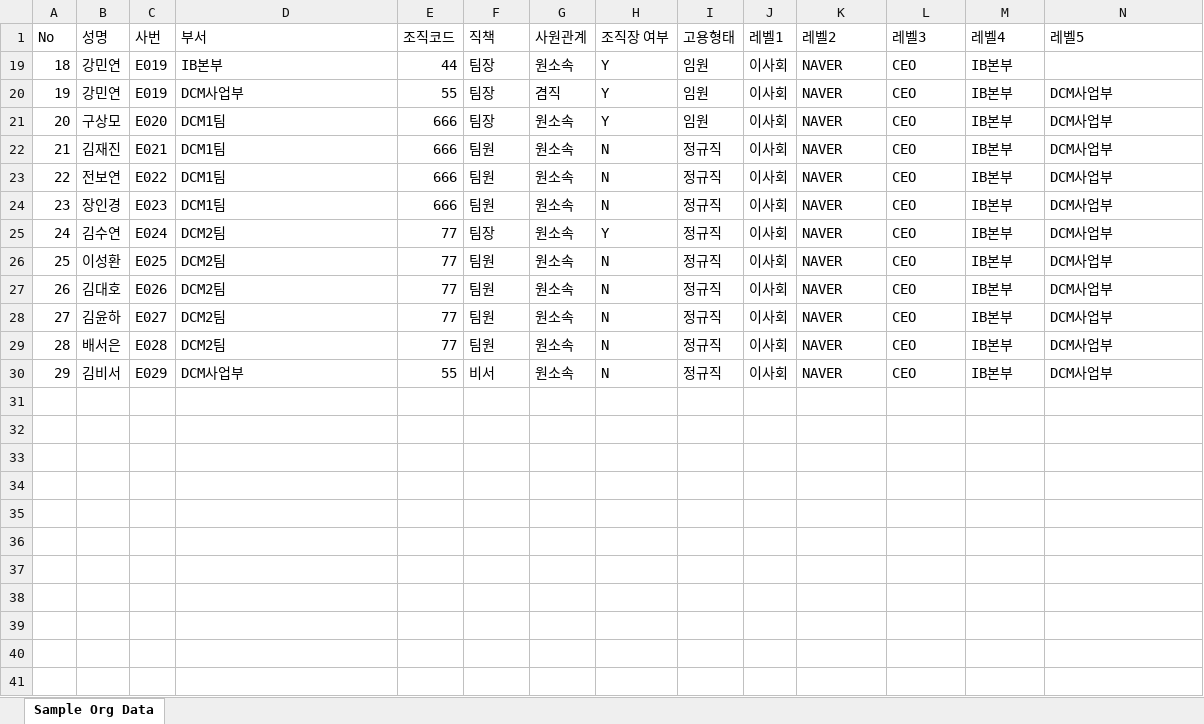
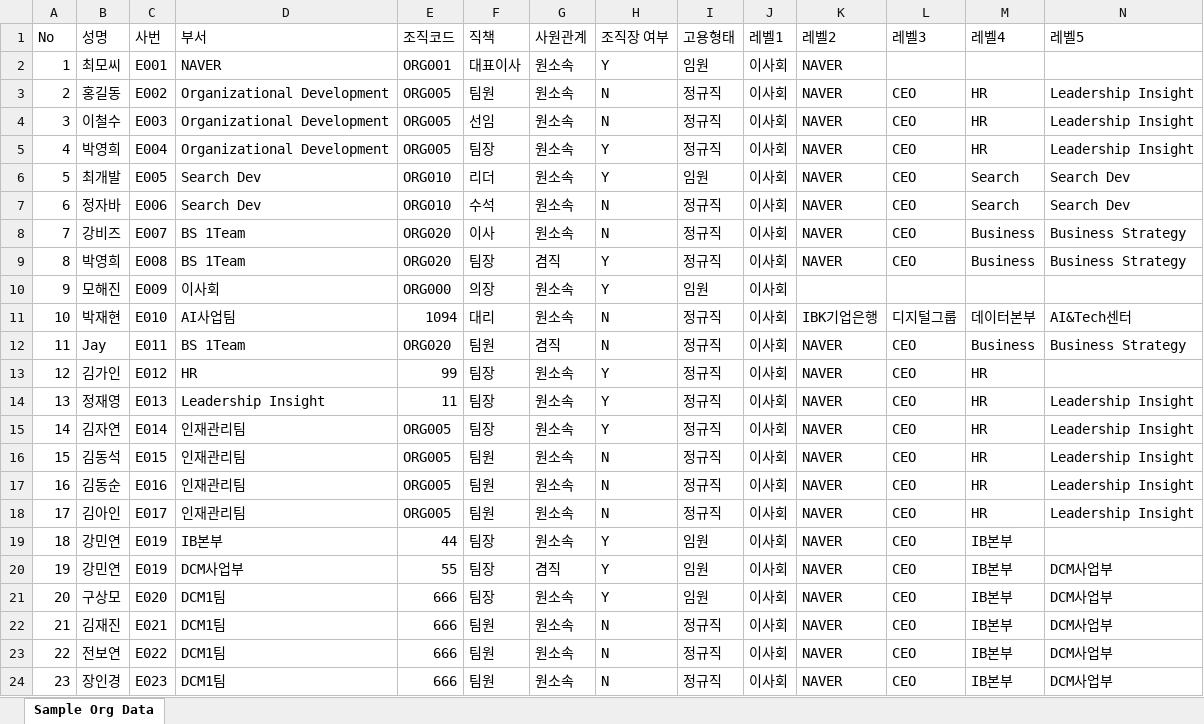
Before and after one commit to gaainkim0110/gaainkim0110.github.io, an Excel workbook: public/data/sample_org_data.xlsx, sheet Sample Org Data, drawn as a sheet; only a part is shown; the shorter side is filled out with more unchanged rows; values as stored, in another font and other column widths than the file's, no borders; rows hold the shown columns only; the diff covers the shown part only; the diff names each change by its address in the sheet, - before the commit and + after, or states it on an @@ line.

```diff
--- a/public/data/sample_org_data.xlsx (sheet Sample Org Data)
+++ b/public/data/sample_org_data.xlsx (sheet Sample Org Data)
+row 2: 1 | 최모씨 | E001 | NAVER | ORG001 | 대표이사 | 원소속 | Y | 임원 | 이사회 | NAVER
@@ row 3 unhidden: 2 | 홍길동 | E002 | Organizational Development | ORG005 | 팀원 | 원소속 | N | 정규직 | 이사회 | NAVER | CEO | HR | Leadership Insight @@
@@ row 4 unhidden: 3 | 이철수 | E003 | Organizational Development | ORG005 | 선임 | 원소속 | N | 정규직 | 이사회 | NAVER | CEO | HR | Leadership Insight @@
@@ row 5 unhidden: 4 | 박영희 | E004 | Organizational Development | ORG005 | 팀장 | 원소속 | Y | 정규직 | 이사회 | NAVER | CEO | HR | Leadership Insight @@
@@ row 6 unhidden: 5 | 최개발 | E005 | Search Dev | ORG010 | 리더 | 원소속 | Y | 임원 | 이사회 | NAVER | CEO | Search | Search Dev @@
@@ row 7 unhidden: 6 | 정자바 | E006 | Search Dev | ORG010 | 수석 | 원소속 | N | 정규직 | 이사회 | NAVER | CEO | Search | Search Dev @@
@@ row 8 unhidden: 7 | 강비즈 | E007 | BS 1Team | ORG020 | 이사 | 원소속 | N | 정규직 | 이사회 | NAVER | CEO | Business | Business Strategy @@
@@ row 9 unhidden: 8 | 박영희 | E008 | BS 1Team | ORG020 | 팀장 | 겸직 | Y | 정규직 | 이사회 | NAVER | CEO | Business | Business Strategy @@
@@ row 10 unhidden: 9 | 모해진 | E009 | 이사회 | ORG000 | 의장 | 원소속 | Y | 임원 | 이사회 @@
@@ row 11 unhidden: 10 | 박재현 | E010 | AI사업팀 | 1094 | 대리 | 원소속 | N | 정규직 | 이사회 | IBK기업은행 | 디지털그룹 | 데이터본부 | AI&Tech센터 @@
@@ row 12 unhidden: 11 | Jay | E011 | BS 1Team | ORG020 | 팀원 | 겸직 | N | 정규직 | 이사회 | NAVER | CEO | Business | Business Strategy @@
@@ row 13 unhidden: 12 | 김가인 | E012 | HR | 99 | 팀장 | 원소속 | Y | 정규직 | 이사회 | NAVER | CEO | HR @@
@@ row 14 unhidden: 13 | 정재영 | E013 | Leadership Insight | 11 | 팀장 | 원소속 | Y | 정규직 | 이사회 | NAVER | CEO | HR | Leadership Insight @@
@@ row 15 unhidden: 14 | 김자연 | E014 | 인재관리팀 | ORG005 | 팀장 | 원소속 | Y | 정규직 | 이사회 | NAVER | CEO | HR | Leadership Insight @@
@@ row 16 unhidden: 15 | 김동석 | E015 | 인재관리팀 | ORG005 | 팀원 | 원소속 | N | 정규직 | 이사회 | NAVER | CEO | HR | Leadership Insight @@
@@ row 17 unhidden: 16 | 김동순 | E016 | 인재관리팀 | ORG005 | 팀원 | 원소속 | N | 정규직 | 이사회 | NAVER | CEO | HR | Leadership Insight @@
@@ row 18 unhidden: 17 | 김아인 | E017 | 인재관리팀 | ORG005 | 팀원 | 원소속 | N | 정규직 | 이사회 | NAVER | CEO | HR | Leadership Insight @@
```
Also changed, not shown: 1 added row and 2 hidden or unhidden rows elsewhere in this sheet, 8 other files.
